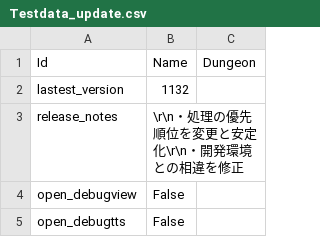
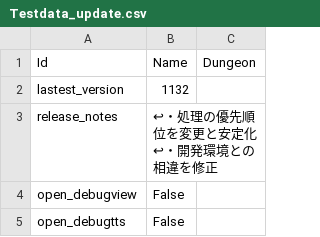
Before and after one commit to Eoshria/Test_4a05r4_IVX_Data, a CSV file: Testdata_update.csv, drawn as a sheet.

Commit message:
Update Testdata_update.csv

```diff
--- a/Testdata_update.csv
+++ b/Testdata_update.csv
@@ -2,3 +2,3 @@
 "lastest_version","1132",""
-"release_notes","\r\n・処理の優先順位を変更と安定化\r\n・開発環境との相違を修正",""
+"release_notes","↩・処理の優先順位を変更と安定化↩・開発環境との相違を修正",""
 "open_debugview","False",""
```
